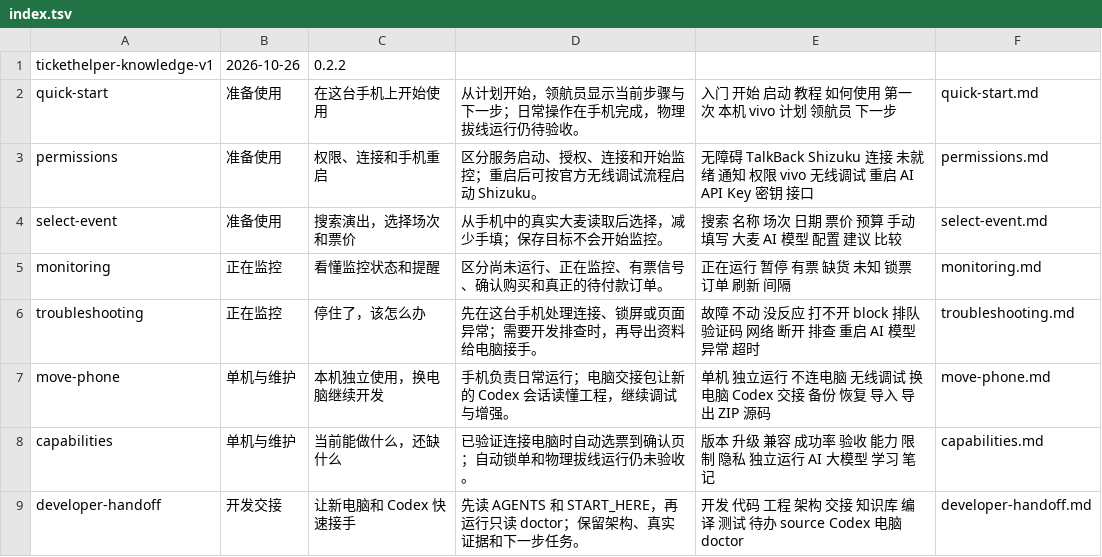
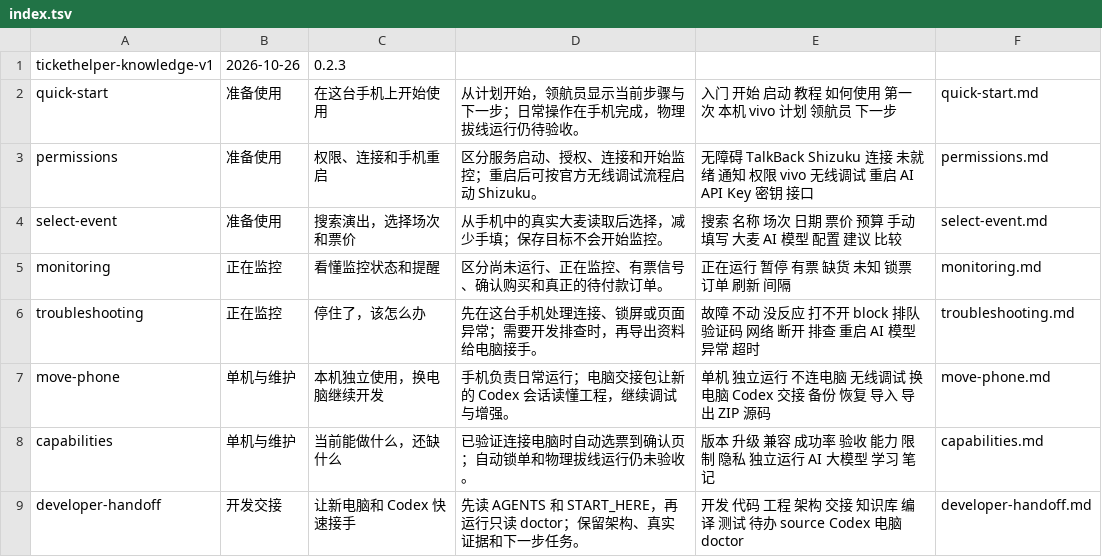
Before and after one commit to csjxing/TicketPilot, a TSV file: android-app/app/src/main/assets/knowledge/index.tsv, drawn as a sheet.

```diff
--- a/android-app/app/src/main/assets/knowledge/index.tsv
+++ b/android-app/app/src/main/assets/knowledge/index.tsv
@@ -1,2 +1,2 @@
-tickethelper-knowledge-v1	2026-10-26	0.2.2
+tickethelper-knowledge-v1	2026-10-26	0.2.3
 quick-start	准备使用	在这台手机上开始使用	从计划开始，领航员显示当前步骤与下一步；日常操作在手机完成，物理拔线运行仍待验收。	入门 开始 启动 教程 如何使用 第一次 本机 vivo 计划 领航员 下一步	quick-start.md
```
Also changed, not shown: 10 other files.
